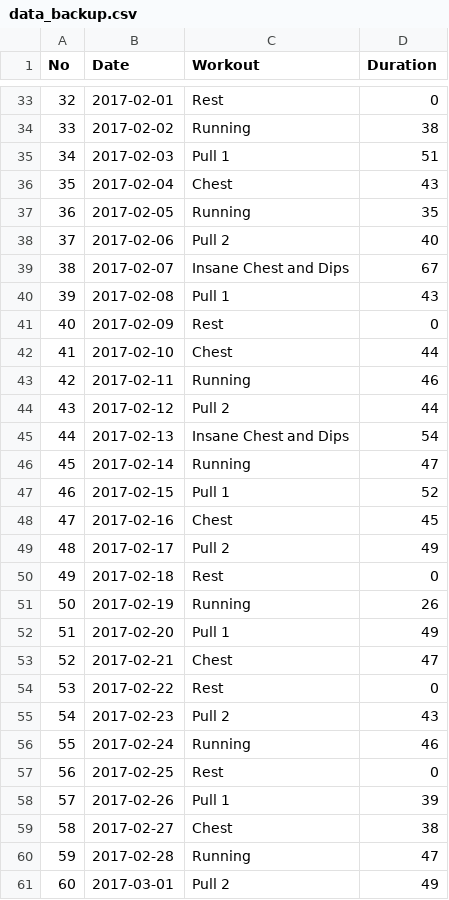
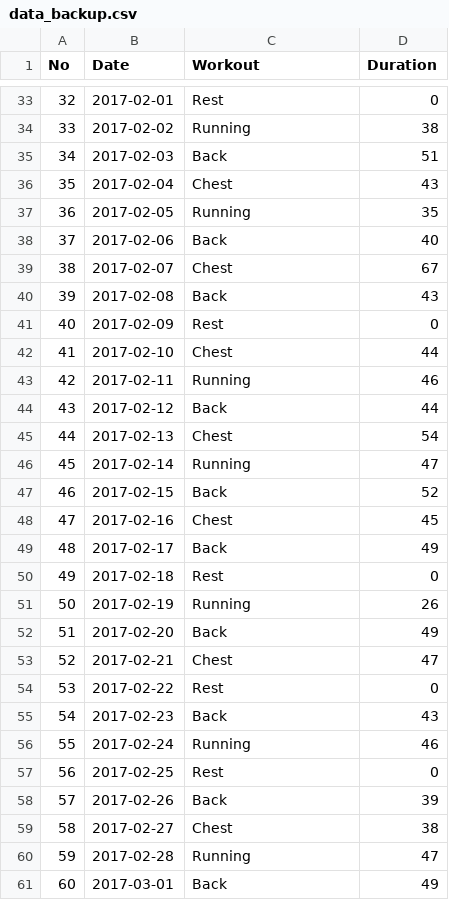
Before and after one commit to maosa/FitR, a CSV file: backups/data_backup.csv, drawn as a sheet; only a part is shown, gaps mark what is left out; the diff covers the shown part only.

```diff
--- a/backups/data_backup.csv
+++ b/backups/data_backup.csv
@@ -34,8 +34,8 @@ No,Date,Workout,Duration
 33,2017-02-02,Running,38
-34,2017-02-03,Pull 1,51
+34,2017-02-03,Back,51
 35,2017-02-04,Chest,43
 36,2017-02-05,Running,35
-37,2017-02-06,Pull 2,40
-38,2017-02-07,Insane Chest and Dips,67
-39,2017-02-08,Pull 1,43
+37,2017-02-06,Back,40
+38,2017-02-07,Chest,67
+39,2017-02-08,Back,43
 40,2017-02-09,Rest,0
@@ -43,19 +43,19 @@ No,Date,Workout,Duration
 42,2017-02-11,Running,46
-43,2017-02-12,Pull 2,44
-44,2017-02-13,Insane Chest and Dips,54
+43,2017-02-12,Back,44
+44,2017-02-13,Chest,54
 45,2017-02-14,Running,47
-46,2017-02-15,Pull 1,52
+46,2017-02-15,Back,52
 47,2017-02-16,Chest,45
-48,2017-02-17,Pull 2,49
+48,2017-02-17,Back,49
 49,2017-02-18,Rest,0
 50,2017-02-19,Running,26
-51,2017-02-20,Pull 1,49
+51,2017-02-20,Back,49
 52,2017-02-21,Chest,47
 53,2017-02-22,Rest,0
-54,2017-02-23,Pull 2,43
+54,2017-02-23,Back,43
 55,2017-02-24,Running,46
 56,2017-02-25,Rest,0
-57,2017-02-26,Pull 1,39
+57,2017-02-26,Back,39
 58,2017-02-27,Chest,38
 59,2017-02-28,Running,47
-60,2017-03-01,Pull 2,49
+60,2017-03-01,Back,49
```
Also changed, not shown: 178 edited cells elsewhere in this file, 2 other files.
